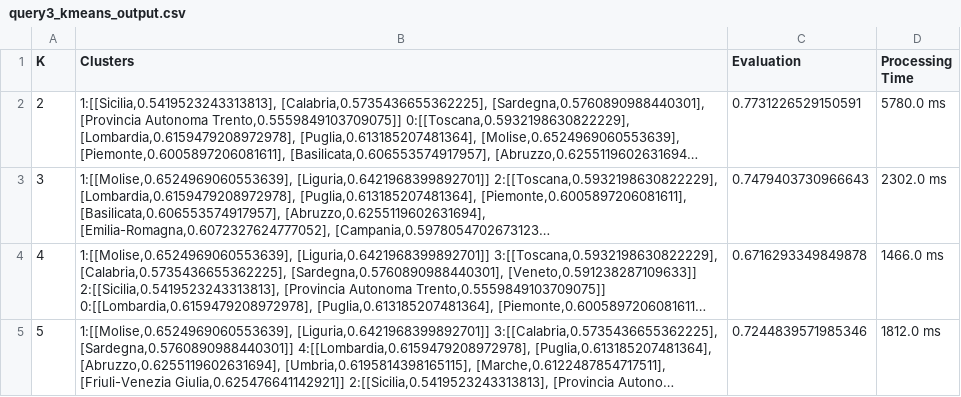
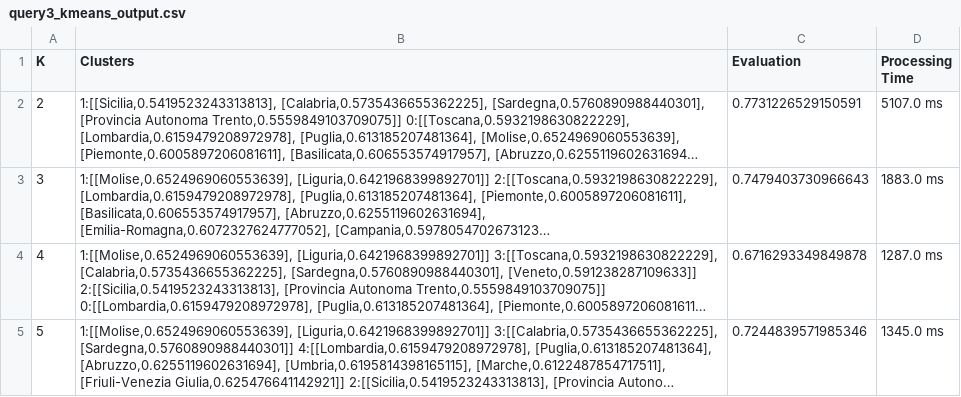
Before and after one commit to valevalefra/SABD_Project1, a CSV file: results/query3_kmeans_output.csv, drawn as a sheet; long unchanged cells end in …; the diff names each change by its address in the sheet, - before the commit and + after, or states it on an @@ line.

```diff
--- a/results/query3_kmeans_output.csv
+++ b/results/query3_kmeans_output.csv
-D2 (Processing Time): 5780.0 ms
+D2 (Processing Time): 5107.0 ms
-D3 (Processing Time): 2302.0 ms
+D3 (Processing Time): 1883.0 ms
-D4 (Processing Time): 1466.0 ms
+D4 (Processing Time): 1287.0 ms
-D5 (Processing Time): 1812.0 ms
+D5 (Processing Time): 1345.0 ms
```
Also changed, not shown: results/query3_bisectingkmeans_output.csv, 16 other files.
